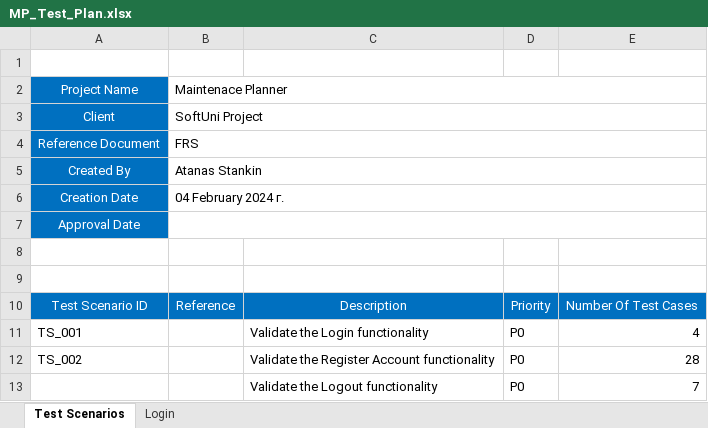
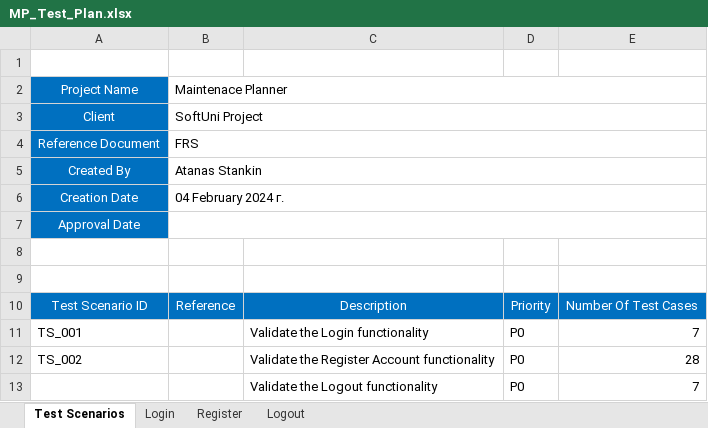
Before and after one commit to astankin/MP-Testing-Framework, an Excel workbook: Documentation/MP_Test_Plan.xlsx, sheet Test Scenarios, drawn as a sheet; values as stored, in another font and other column widths than the file's, no borders; the diff names each change by its address in the sheet, - before the commit and + after, or states it on an @@ line.

Commit message:
Added more login test cases

```diff
--- a/Documentation/MP_Test_Plan.xlsx (sheet Test Scenarios)
+++ b/Documentation/MP_Test_Plan.xlsx (sheet Test Scenarios)
+sheet tab: Register
+sheet tab: Logout
-E11: 4
+E11: 7
```
Also changed, not shown: sheet Login, 5 other files.
